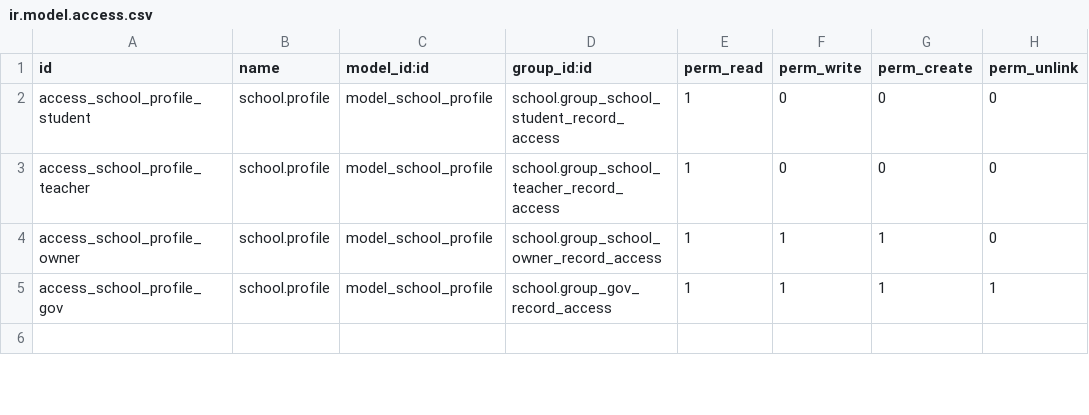
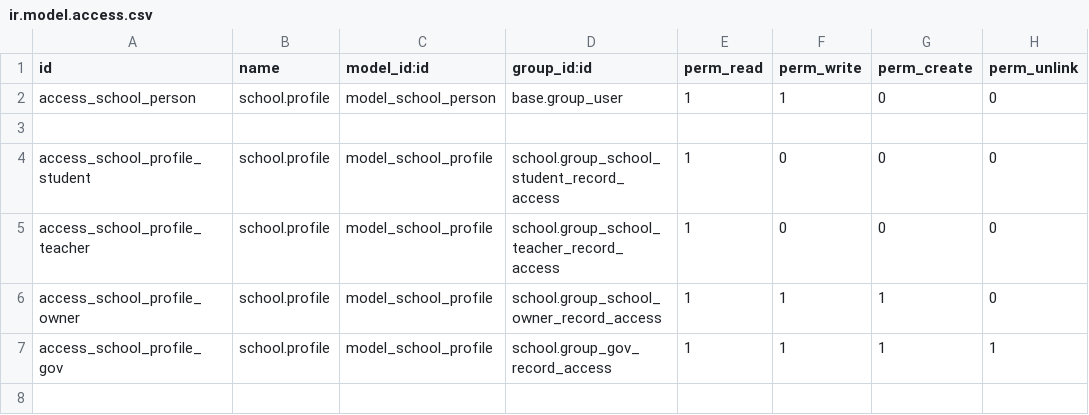
Before and after one commit to SwarupShah/odoo_17, a CSV file: school/security/ir.model.access.csv, drawn as a sheet; only a part is shown.

```diff
--- a/school/security/ir.model.access.csv
+++ b/school/security/ir.model.access.csv
@@ -1,2 +1,4 @@
 id,name,model_id:id,group_id:id,perm_read,perm_write,perm_create,perm_unlink
+access_school_person,school.profile,model_school_person,base.group_user,1,1,0,0
+
 access_school_profile_student,school.profile,model_school_profile,school.group_school_student_record_access,1,0,0,0
```
Also changed, not shown: 15 other files.
